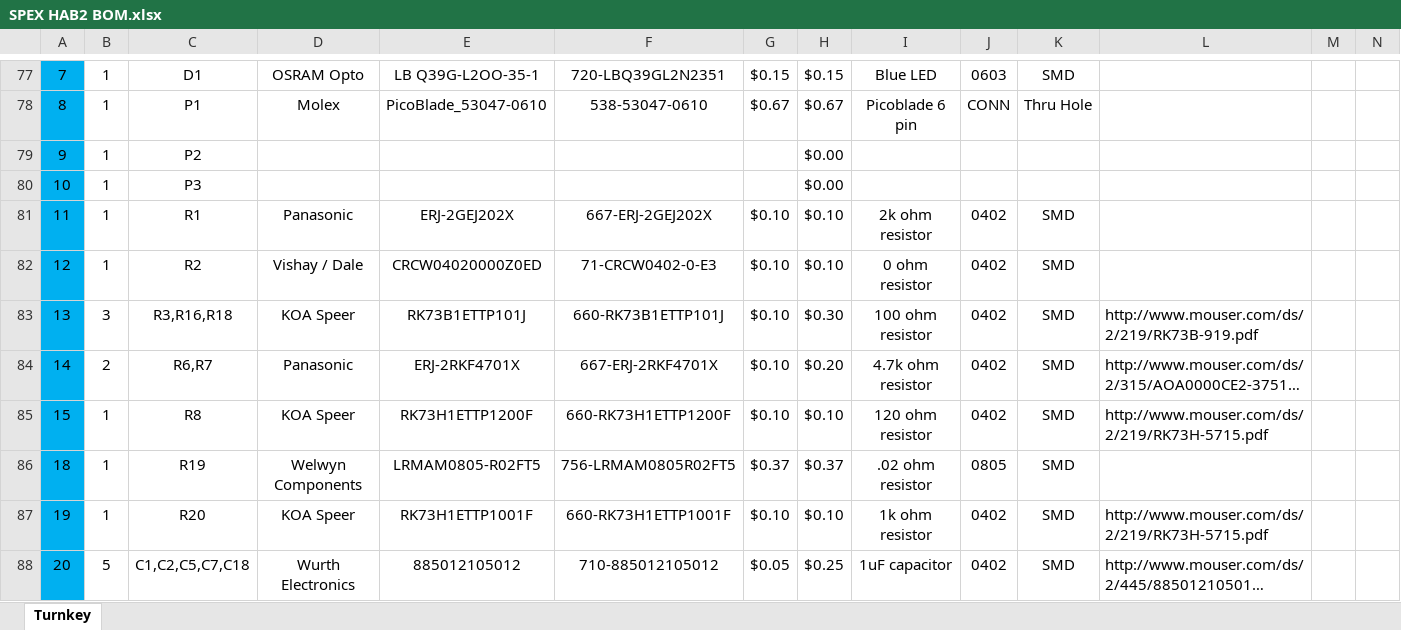
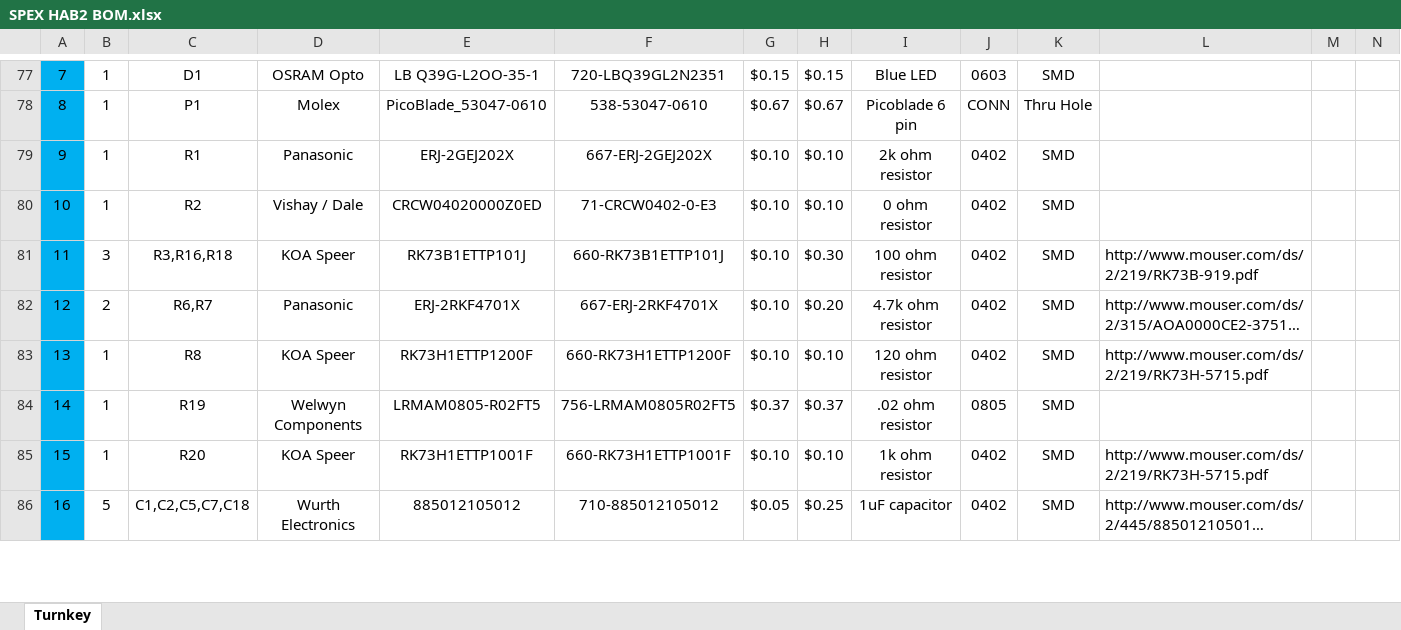
Before and after one commit to rit-spex/SPEX_HAB_Mainboard_Hardware, an Excel workbook: SPEX HAB2 BOM.xlsx, sheet Turnkey, drawn as a sheet; only a part is shown, gaps mark what is left out; long unchanged cells end in …; values as stored, in another font and other column widths than the file's, no borders; charts and pictures not drawn; removed rows and columns are numbered as before the commit, all else as after; rows hold the shown columns only; the diff covers the shown part only; the diff names each change by its address in the sheet, - before the commit and + after, or states it on an @@ line.

```diff
--- a/SPEX HAB2 BOM.xlsx (sheet Turnkey)
+++ b/SPEX HAB2 BOM.xlsx (sheet Turnkey)
-row 79: 9 | 1 | P2 |  |  |  |  | $0.00
-row 80: 10 | 1 | P3 |  |  |  |  | $0.00
-A79: 11
+A79: 9
-A80: 12
+A80: 10
-A81: 13
+A81: 11
-A82: 14
+A82: 12
-A83: 15
+A83: 13
-A84: 18
+A84: 14
-A85: 19
+A85: 15
-A86: 20
+A86: 16
```
Also changed, not shown: 57 edited cells and cell formats elsewhere in this sheet, formulas that keep their value.
